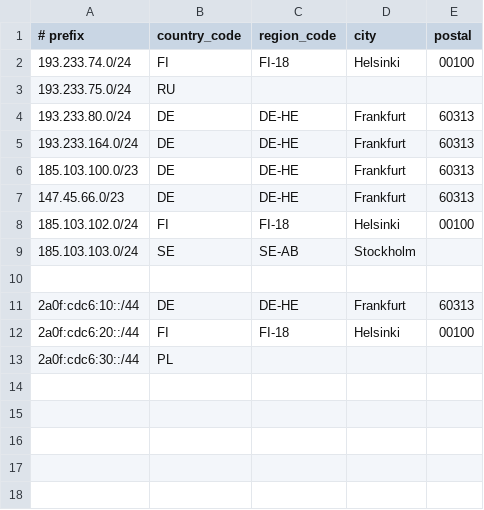
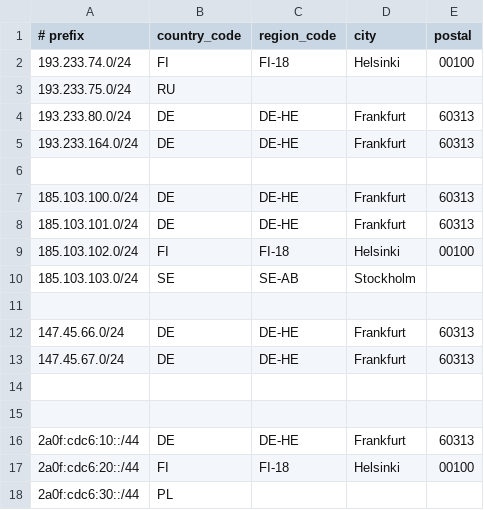
Before and after one commit to dpkgsoft/geofeed-asn, a CSV file: subnet.csv, drawn as a sheet.

Commit message:
Split /23 to /24

```diff
--- a/subnet.csv
+++ b/subnet.csv
@@ -5,6 +5,11 @@
 193.233.164.0/24,DE,DE-HE,Frankfurt,60313
-185.103.100.0/23,DE,DE-HE,Frankfurt,60313
-147.45.66.0/23,DE,DE-HE,Frankfurt,60313
+
+185.103.100.0/24,DE,DE-HE,Frankfurt,60313
+185.103.101.0/24,DE,DE-HE,Frankfurt,60313
 185.103.102.0/24,FI,FI-18,Helsinki,00100
 185.103.103.0/24,SE,SE-AB,Stockholm,
+
+147.45.66.0/24,DE,DE-HE,Frankfurt,60313
+147.45.67.0/24,DE,DE-HE,Frankfurt,60313
+
 
```
